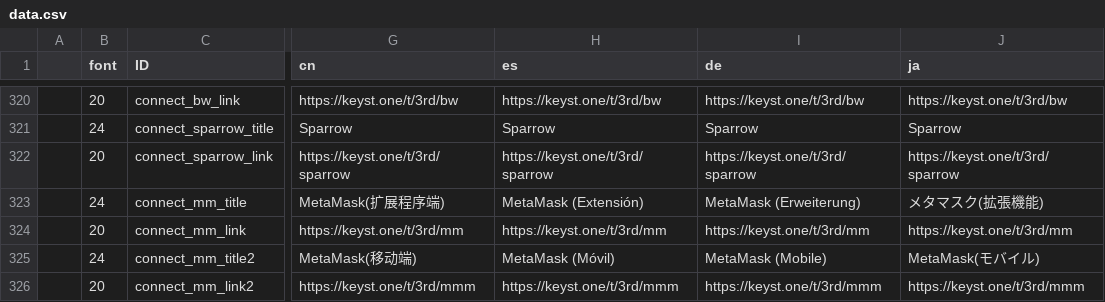
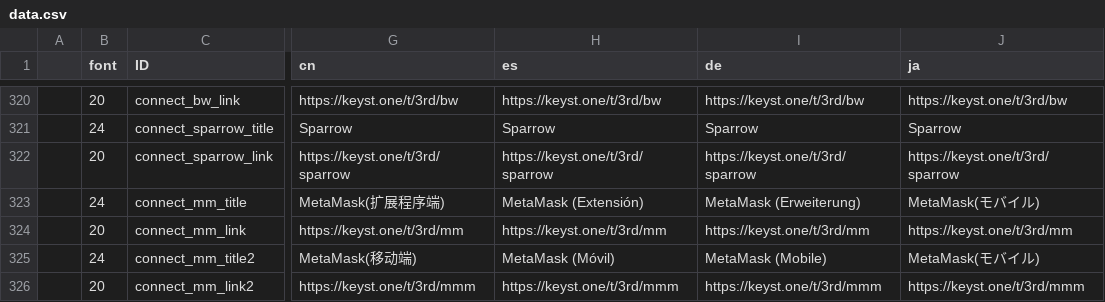
Before and after one commit to KeystoneHQ/keystone3-firmware, a CSV file: src/ui/lv_i18n/data.csv, drawn as a sheet; only a part is shown, gaps mark what is left out; the diff covers the shown part only; the diff names each change by its address in the sheet, - before the commit and + after, or states it on an @@ line.

```diff
--- a/src/ui/lv_i18n/data.csv
+++ b/src/ui/lv_i18n/data.csv
-J323 (ja): メタマスク(拡張機能)
+J323 (ja): MetaMask(モバイル)
```
Also changed, not shown: 17 edited cells elsewhere in this file, 9 other files.
